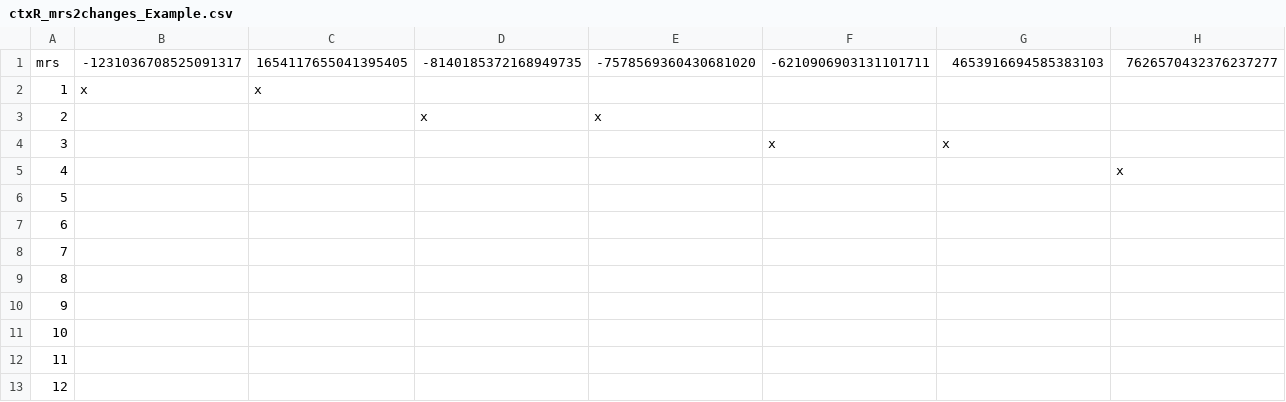
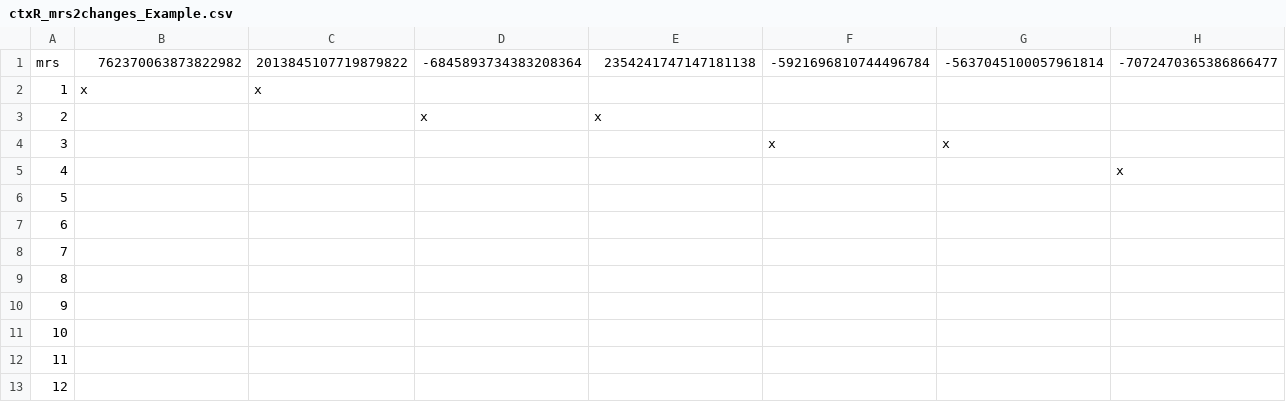
Before and after one commit to Hyrlos/CoNoConcepts_ThomasGEORGES_LIRMM, a CSV file: CSVs/ctxR_mrs2changes_Example.csv, drawn as a sheet; only a part is shown; removed rows and columns are numbered as before the commit, all else as after; rows hold the shown columns only; the diff names each change by its address in the sheet, - before the commit and + after, or states it on an @@ line.

```diff
--- a/CSVs/ctxR_mrs2changes_Example.csv
+++ b/CSVs/ctxR_mrs2changes_Example.csv
-row 1: mrs | -1231036708525091317 | 1654117655041395405 | -8140185372168949735 | -7578569360430681020 | -6210906903131101711 | 4653916694585383103 | 7626570432376237277
+row 1: mrs | 762370063873822982 | 2013845107719879822 | -6845893734383208364 | 2354241747147181138 | -5921696810744496784 | -5637045100057961814 | -7072470365386866477
```
Also changed, not shown: CSVs/ctxF_changes_Example.csv, CSVs/ctxR_changes2diffs_Example.csv, 9 other files.
